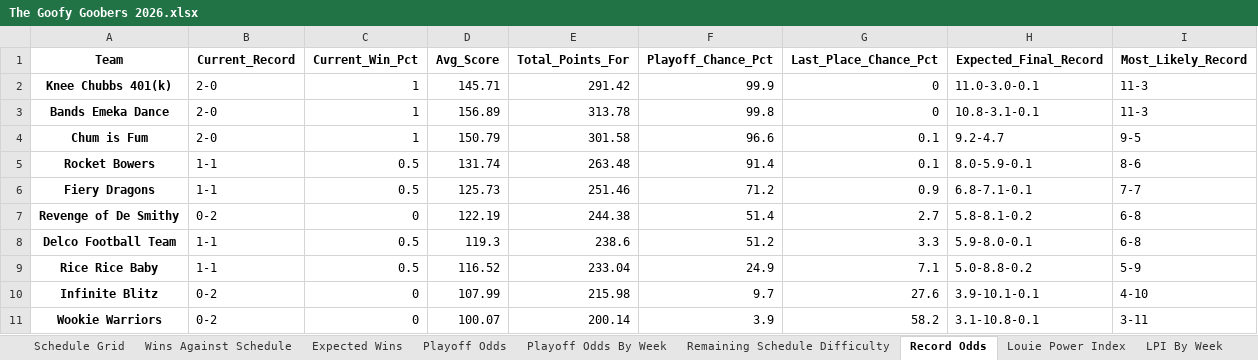
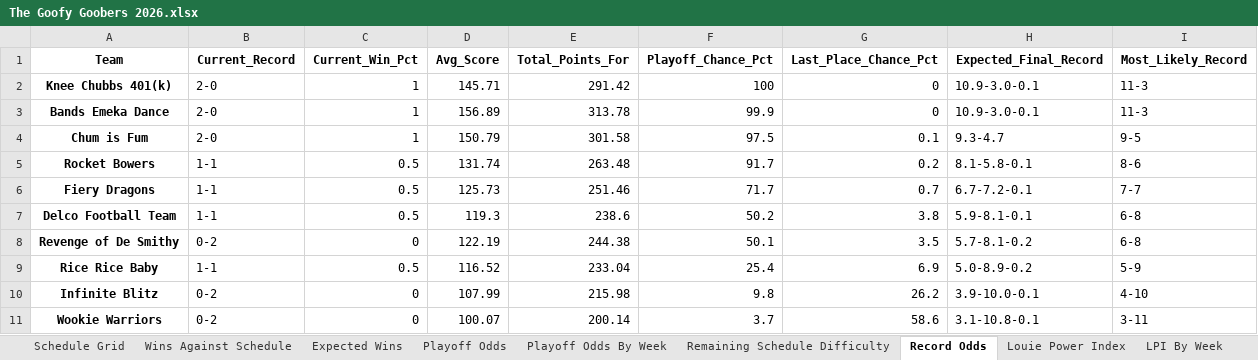
Before and after one commit to LouieR3/FantasyFootballApp, an Excel workbook: data/leagues/The Goofy Goobers 2026.xlsx, sheet Record Odds, drawn as a sheet; values as stored, in another font and other column widths than the file's, no borders; removed rows and columns are numbered as before the commit, all else as after; the diff names each change by its address in the sheet, - before the commit and + after, or states it on an @@ line.

```diff
--- a/data/leagues/The Goofy Goobers 2026.xlsx (sheet Record Odds)
+++ b/data/leagues/The Goofy Goobers 2026.xlsx (sheet Record Odds)
-F2 (Playoff_Chance_Pct): 99.9
+F2 (Playoff_Chance_Pct): 100
-H2 (Expected_Final_Record): 11.0-3.0-0.1
+H2 (Expected_Final_Record): 10.9-3.0-0.1
-F3 (Playoff_Chance_Pct): 99.8
+F3 (Playoff_Chance_Pct): 99.9
-H3 (Expected_Final_Record): 10.8-3.1-0.1
+H3 (Expected_Final_Record): 10.9-3.0-0.1
-F4 (Playoff_Chance_Pct): 96.6
+F4 (Playoff_Chance_Pct): 97.5
-H4 (Expected_Final_Record): 9.2-4.7
+H4 (Expected_Final_Record): 9.3-4.7
-F5 (Playoff_Chance_Pct): 91.4
+F5 (Playoff_Chance_Pct): 91.7
-G5 (Last_Place_Chance_Pct): 0.1
+G5 (Last_Place_Chance_Pct): 0.2
-H5 (Expected_Final_Record): 8.0-5.9-0.1
+H5 (Expected_Final_Record): 8.1-5.8-0.1
-F6 (Playoff_Chance_Pct): 71.2
+F6 (Playoff_Chance_Pct): 71.7
-G6 (Last_Place_Chance_Pct): 0.9
+G6 (Last_Place_Chance_Pct): 0.7
-H6 (Expected_Final_Record): 6.8-7.1-0.1
+H6 (Expected_Final_Record): 6.7-7.2-0.1
-row 7: Revenge of De Smithy | 0-2 | 0 | 122.19 | 244.38 | 51.4 | 2.7 | 5.8-8.1-0.2 | 6-8
-F7 (Playoff_Chance_Pct): 51.2
+F7 (Playoff_Chance_Pct): 50.2
-G7 (Last_Place_Chance_Pct): 3.3
+G7 (Last_Place_Chance_Pct): 3.8
-H7 (Expected_Final_Record): 5.9-8.0-0.1
+H7 (Expected_Final_Record): 5.9-8.1-0.1
+row 8: Revenge of De Smithy | 0-2 | 0 | 122.19 | 244.38 | 50.1 | 3.5 | 5.7-8.1-0.2 | 6-8
-F9 (Playoff_Chance_Pct): 24.9
+F9 (Playoff_Chance_Pct): 25.4
-G9 (Last_Place_Chance_Pct): 7.1
+G9 (Last_Place_Chance_Pct): 6.9
-H9 (Expected_Final_Record): 5.0-8.8-0.2
+H9 (Expected_Final_Record): 5.0-8.9-0.2
-F10 (Playoff_Chance_Pct): 9.7
+F10 (Playoff_Chance_Pct): 9.8
-G10 (Last_Place_Chance_Pct): 27.6
+G10 (Last_Place_Chance_Pct): 26.2
-H10 (Expected_Final_Record): 3.9-10.1-0.1
+H10 (Expected_Final_Record): 3.9-10.0-0.1
-F11 (Playoff_Chance_Pct): 3.9
+F11 (Playoff_Chance_Pct): 3.7
-G11 (Last_Place_Chance_Pct): 58.2
+G11 (Last_Place_Chance_Pct): 58.6
```
Also changed, not shown: sheet Playoff Odds, sheet Playoff Odds By Week, data/leagues/BP- Loudoun 2025 2026.xlsx, data/leagues/Brown Munde 2026.xlsx, 34 other files.
